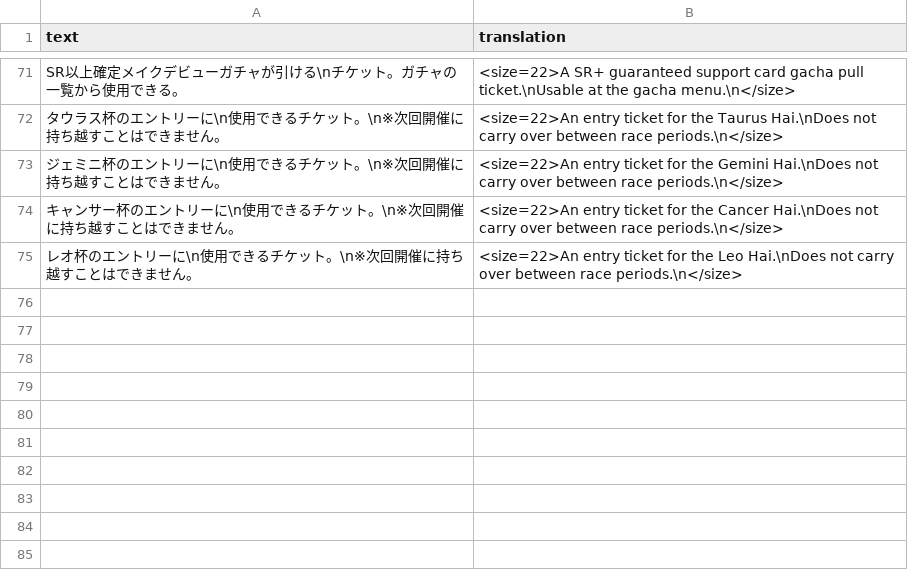
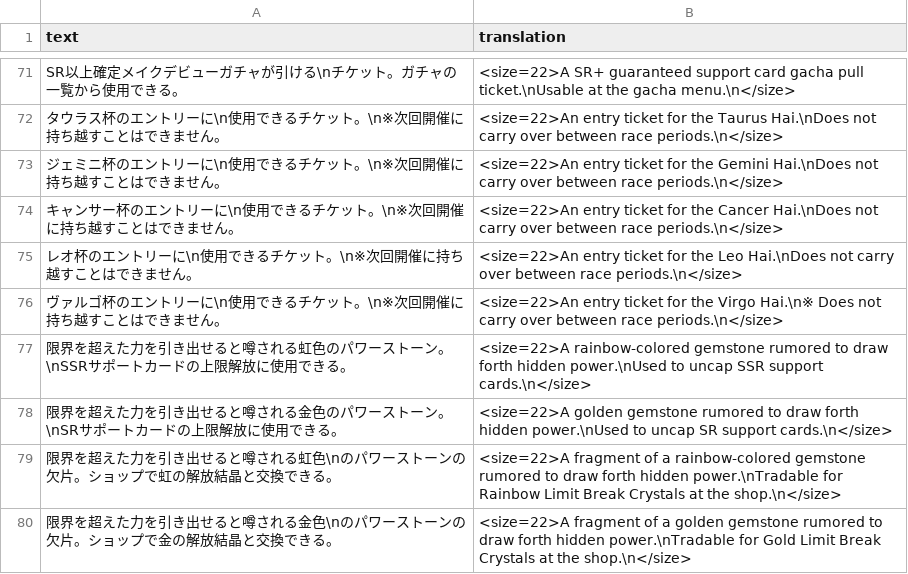
Before and after one commit to noccu/umamusume-db-translate, a CSV file: src/data/item-desc.csv, drawn as a sheet; only a part is shown, gaps mark what is left out.

```diff
--- a/src/data/item-desc.csv
+++ b/src/data/item-desc.csv
@@ -75 +75,6 @@
 "レオ杯のエントリーに\n使用できるチケット。\n※次回開催に持ち越すことはできません。","<size=22>An entry ticket for the Leo Hai.\nDoes not carry over between race periods.\n</size>"
+"ヴァルゴ杯のエントリーに\n使用できるチケット。\n※次回開催に持ち越すことはできません。","<size=22>An entry ticket for the Virgo Hai.\n※ Does not carry over between race periods.\n</size>"
+"限界を超えた力を引き出せると噂される虹色のパワーストーン。\nSSRサポートカードの上限解放に使用できる。","<size=22>A rainbow-colored gemstone rumored to draw forth hidden power.\nUsed to uncap SSR support cards.\n</size>"
+"限界を超えた力を引き出せると噂される金色のパワーストーン。\nSRサポートカードの上限解放に使用できる。","<size=22>A golden gemstone rumored to draw forth hidden power.\nUsed to uncap SR support cards.\n</size>"
+"限界を超えた力を引き出せると噂される虹色\nのパワーストーンの欠片。ショップで虹の解放結晶と交換できる。","<size=22>A fragment of a rainbow-colored gemstone rumored to draw forth hidden power.\nTradable for Rainbow Limit Break Crystals at the shop.\n</size>"
+"限界を超えた力を引き出せると噂される金色\nのパワーストーンの欠片。ショップで金の解放結晶と交換できる。","<size=22>A fragment of a golden gemstone rumored to draw forth hidden power.\nTradable for Gold Limit Break Crystals at the shop.\n</size>"
```
Also changed, not shown: src/data/help.csv, src/data/mission-groups.csv, 24 other files.
